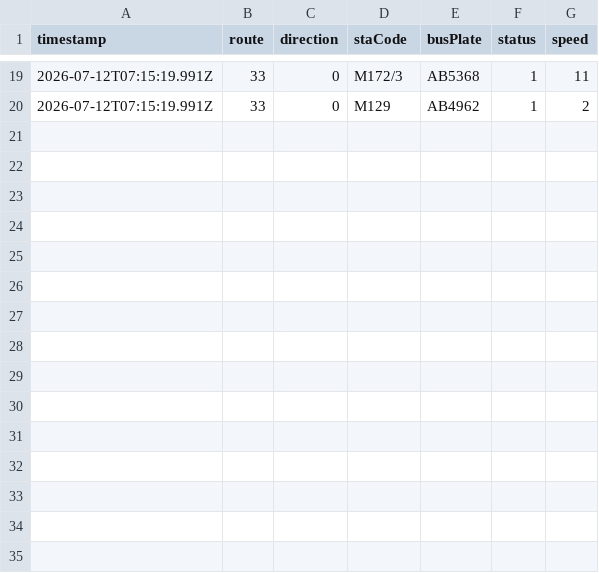
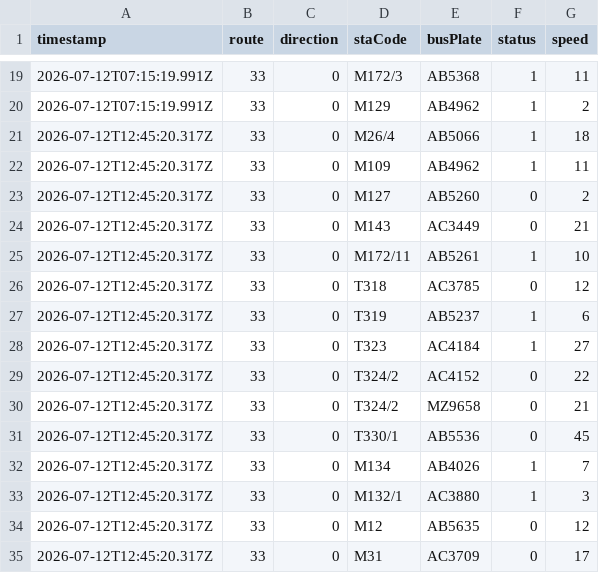
Before and after one commit to ChiHin-Lio/macau-bus-data, a CSV file: raw_logs/33.csv, drawn as a sheet; only a part is shown, gaps mark what is left out.

Commit message:
scraper: update 33.csv via Cloudflare Worker

```diff
--- a/raw_logs/33.csv
+++ b/raw_logs/33.csv
@@ -20 +20,16 @@ timestamp,route,direction,staCode,busPlate,status,speed
 2026-07-12T07:15:19.991Z,33,0,M129,AB4962,1,2
+2026-07-12T12:45:20.317Z,33,0,M26/4,AB5066,1,18
+2026-07-12T12:45:20.317Z,33,0,M109,AB4962,1,11
+2026-07-12T12:45:20.317Z,33,0,M127,AB5260,0,2
+2026-07-12T12:45:20.317Z,33,0,M143,AC3449,0,21
+2026-07-12T12:45:20.317Z,33,0,M172/11,AB5261,1,10
+2026-07-12T12:45:20.317Z,33,0,T318,AC3785,0,12
+2026-07-12T12:45:20.317Z,33,0,T319,AB5237,1,6
+2026-07-12T12:45:20.317Z,33,0,T323,AC4184,1,27
+2026-07-12T12:45:20.317Z,33,0,T324/2,AC4152,0,22
+2026-07-12T12:45:20.317Z,33,0,T324/2,MZ9658,0,21
+2026-07-12T12:45:20.317Z,33,0,T330/1,AB5536,0,45
+2026-07-12T12:45:20.317Z,33,0,M134,AB4026,1,7
+2026-07-12T12:45:20.317Z,33,0,M132/1,AC3880,1,3
+2026-07-12T12:45:20.317Z,33,0,M12,AB5635,0,12
+2026-07-12T12:45:20.317Z,33,0,M31,AC3709,0,17
```
